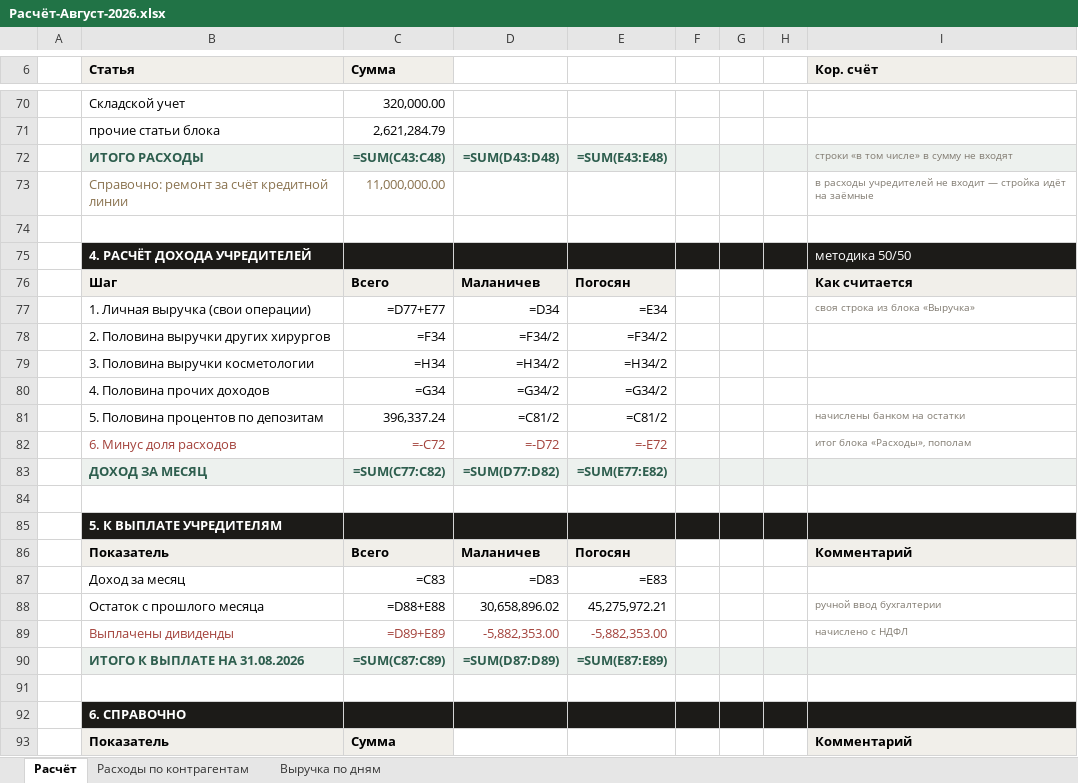
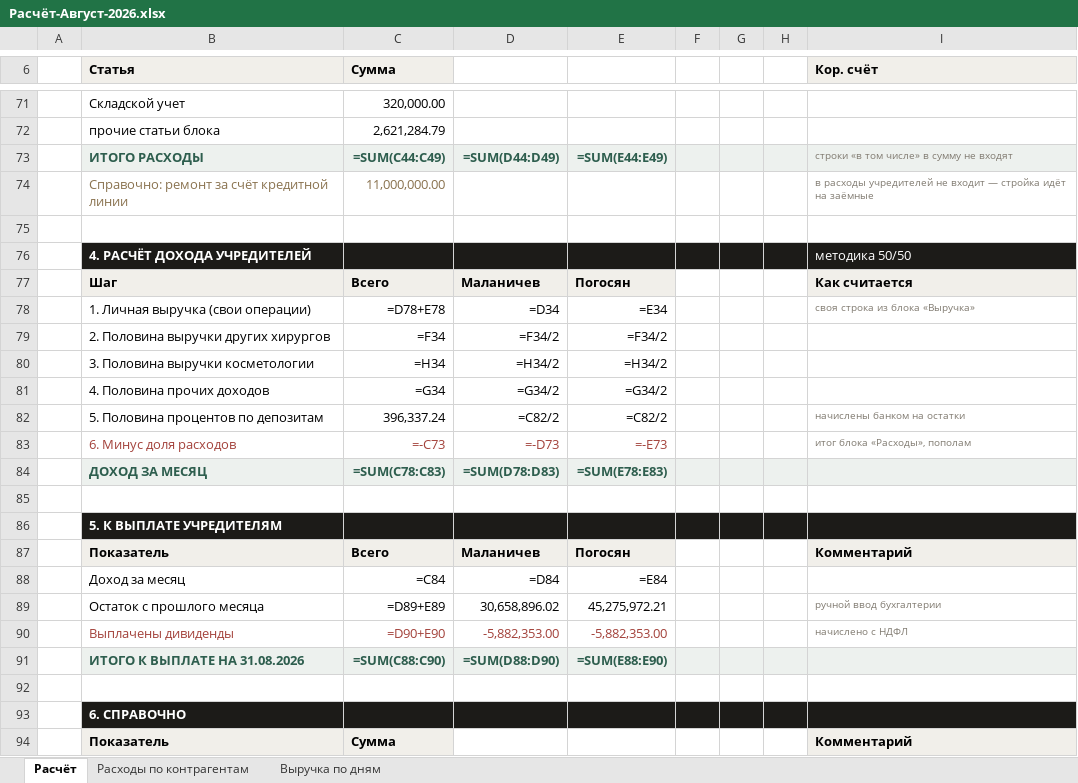
Before and after one commit to casaevteev-creator/-, an Excel workbook: out/Расчёт-Август-2026.xlsx, sheet Расчёт, drawn as a sheet; only a part is shown, gaps mark what is left out; values as stored, in another font and other column widths than the file's, no borders; formulas without a stored value are shown as written; addresses are those after the commit; the diff covers the shown part only; the diff names each change by its address in the sheet, - before the commit and + after, or states it on an @@ line.

```diff
--- a/out/Расчёт-Август-2026.xlsx (sheet Расчёт)
+++ b/out/Расчёт-Август-2026.xlsx (sheet Расчёт)
-C73 (Сумма): =SUM(C43:C48)
+C73 (Сумма): =SUM(C44:C49)
-D73: =SUM(D43:D48)
+D73: =SUM(D44:D49)
-E73: =SUM(E43:E48)
+E73: =SUM(E44:E49)
-C78 (Сумма): =D77+E77
+C78 (Сумма): =D78+E78
-D82: =C81/2
+D82: =C82/2
-E82: =C81/2
+E82: =C82/2
-C83 (Сумма): =-C72
+C83 (Сумма): =-C73
-D83: =-D72
+D83: =-D73
-E83: =-E72
+E83: =-E73
-C84 (Сумма): =SUM(C77:C82)
+C84 (Сумма): =SUM(C78:C83)
-D84: =SUM(D77:D82)
+D84: =SUM(D78:D83)
-E84: =SUM(E77:E82)
+E84: =SUM(E78:E83)
-C88 (Сумма): =C83
+C88 (Сумма): =C84
-D88: =D83
+D88: =D84
-E88: =E83
+E88: =E84
-C89 (Сумма): =D88+E88
+C89 (Сумма): =D89+E89
-C90 (Сумма): =D89+E89
+C90 (Сумма): =D90+E90
-C91 (Сумма): =SUM(C87:C89)
+C91 (Сумма): =SUM(C88:C90)
-D91: =SUM(D87:D89)
+D91: =SUM(D88:D90)
-E91: =SUM(E87:E89)
+E91: =SUM(E88:E90)
```
Also changed, not shown: 1 added row and 20 edited cells elsewhere in this sheet, sheet Выручка по дням, out/Расшифровка-отчёта-Август-2026.xlsx, 8 other files.
